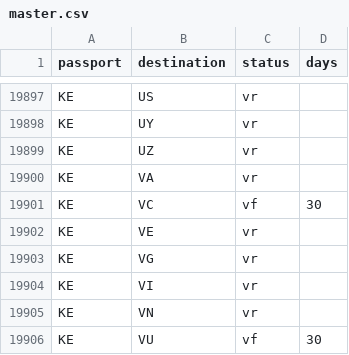
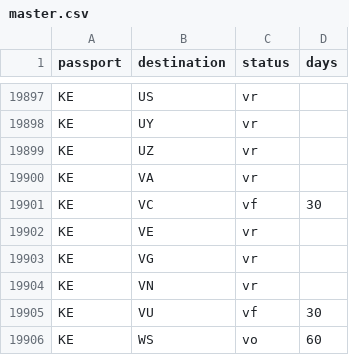
Before and after one commit to savvydarknight/r-passe, a CSV file: data/master.csv, drawn as a sheet; only a part is shown, gaps mark what is left out; the shorter side is filled out with more unchanged rows.

Commit message:
edit: remove KE→VI

```diff
--- a/data/master.csv
+++ b/data/master.csv
@@ -19903,3 +19903,2 @@ KE,VE,vr,
 KE,VG,vr,
-KE,VI,vr,
 KE,VN,vr,
```
